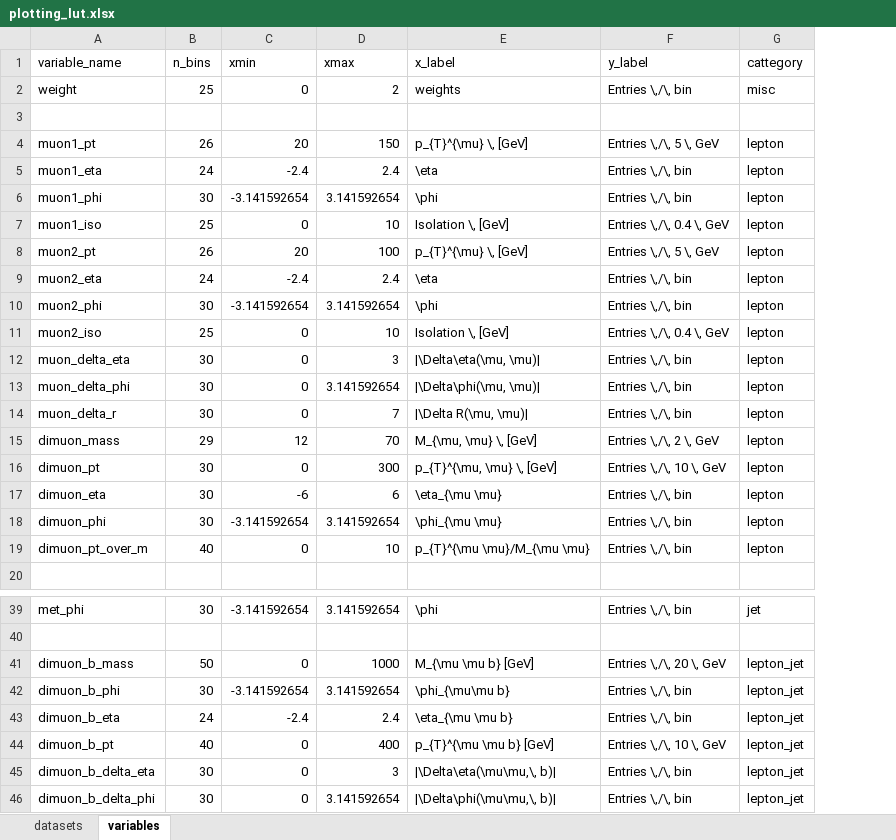
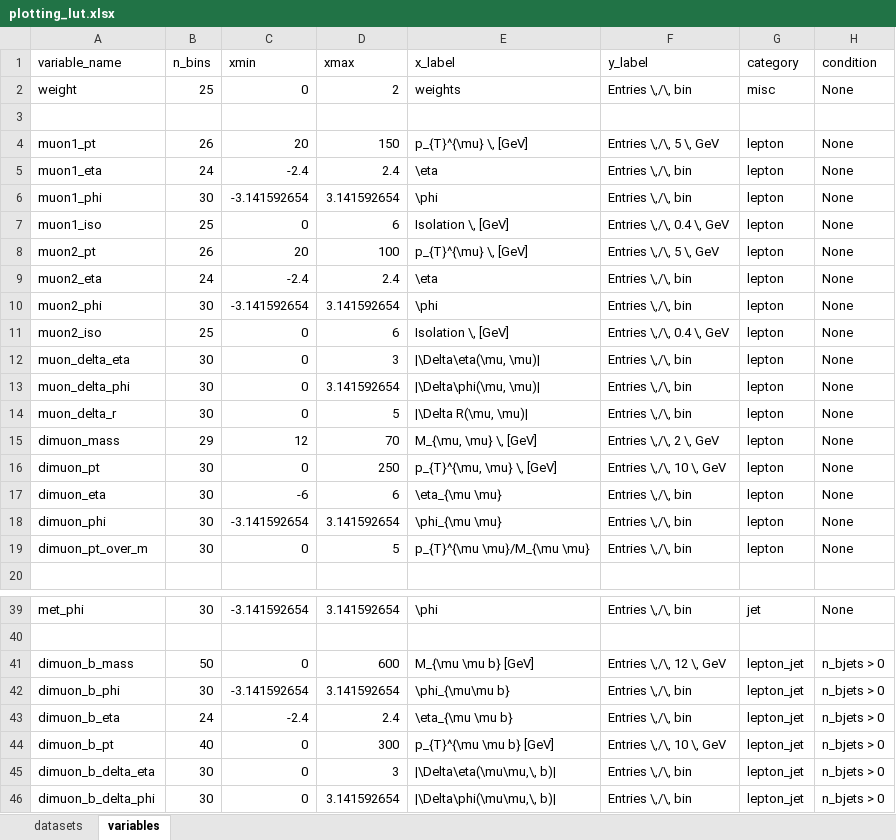
Before and after one commit to NWUHEP/analysis-tools, an Excel workbook: data/plotting_lut.xlsx, sheet variables, drawn as a sheet; only a part is shown, gaps mark what is left out; values as stored, in another font and other column widths than the file's, no borders; the diff covers the shown part only; the diff names each change by its address in the sheet, - before the commit and + after, or states it on an @@ line.

Commit message:
conditional plotting implemented

```diff
--- a/data/plotting_lut.xlsx (sheet variables)
+++ b/data/plotting_lut.xlsx (sheet variables)
+column H (condition), rows 2-19: None |  | None | None | None | None | None | None | None | None | None | None | None | None | None | None | None | None; rows 39-46: None |  | n_bjets > 0 | n_bjets > 0 | n_bjets > 0 | n_bjets > 0 | n_bjets > 0 | n_bjets > 0
-G1: cattegory
+G1: category
-D7 (xmax): 10
+D7 (xmax): 6
-D11 (xmax): 10
+D11 (xmax): 6
-D14 (xmax): 7
+D14 (xmax): 5
-D16 (xmax): 300
+D16 (xmax): 250
-B19 (n_bins): 40
+B19 (n_bins): 30
-D19 (xmax): 10
+D19 (xmax): 5
-D41 (xmax): 1000
+D41 (xmax): 600
-F41 (y_label): Entries \,/\, 20 \, GeV
+F41 (y_label): Entries \,/\, 12 \, GeV
-D44 (xmax): 400
+D44 (xmax): 300
```
Also changed, not shown: 3 edited cells elsewhere in this sheet, sheet datasets, 4 other files.
